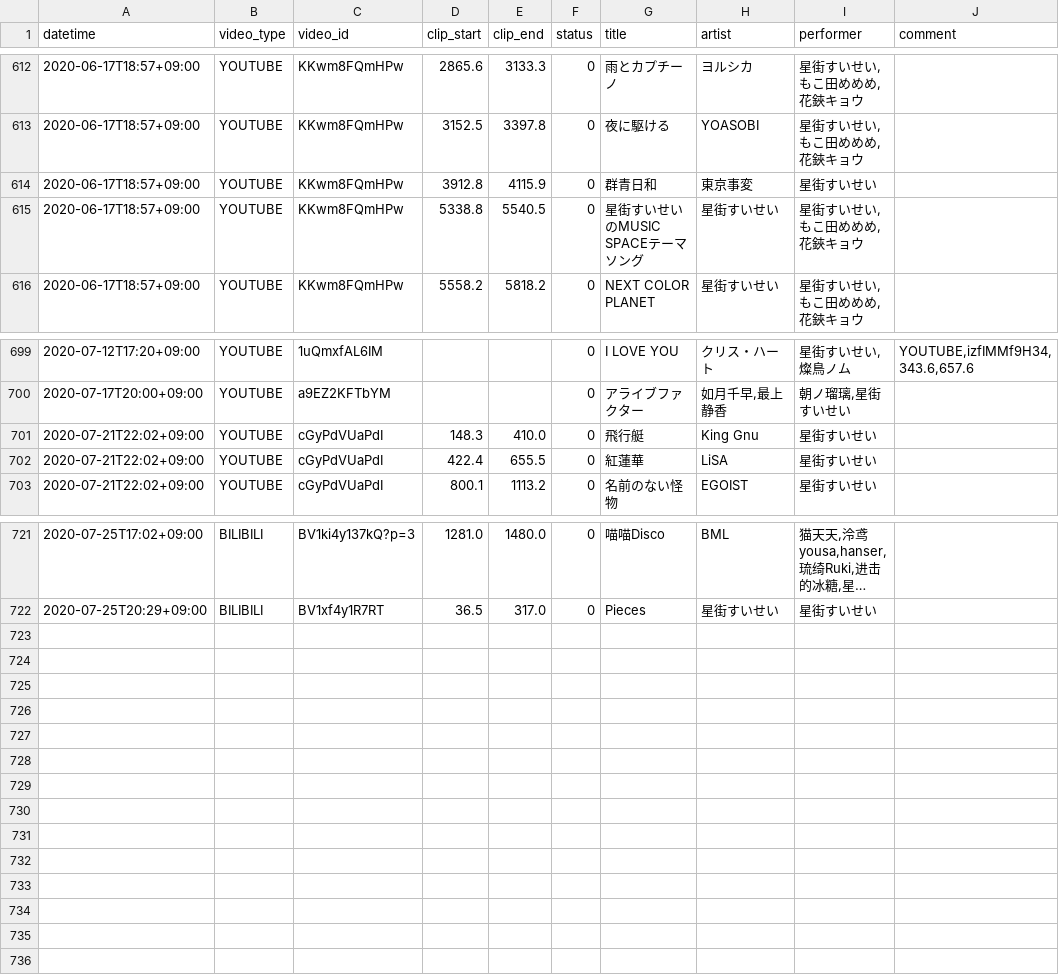
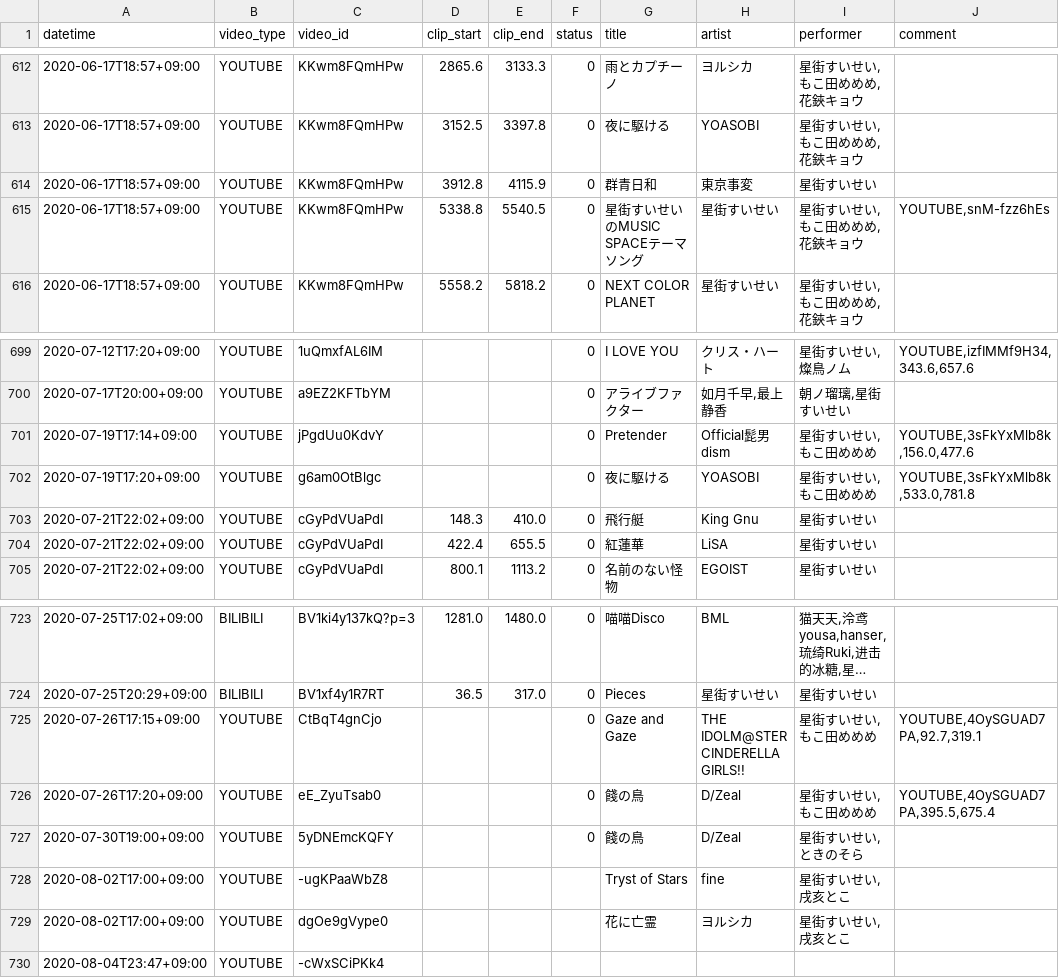
Before and after one commit to suisei-cn/suisei-music, a CSV file: suisei-music.csv, drawn as a sheet; only a part is shown, gaps mark what is left out; long unchanged cells end in ….

Commit message:
add music at music space

```diff
--- a/suisei-music.csv
+++ b/suisei-music.csv
@@ -614,3 +614,3 @@ datetime,video_type,video_id,clip_start,clip_end,status,title,artist,performer,c
 2020-06-17T18:57+09:00,YOUTUBE,KKwm8FQmHPw,3912.8,4115.9,0,群青日和,東京事変,星街すいせい,
-2020-06-17T18:57+09:00,YOUTUBE,KKwm8FQmHPw,5338.8,5540.5,0,星街すいせいのMUSIC SPACEテーマソング,星街すいせい,"星街すいせい,もこ田めめめ,花鋏キョウ",
+2020-06-17T18:57+09:00,YOUTUBE,KKwm8FQmHPw,5338.8,5540.5,0,星街すいせいのMUSIC SPACEテーマソング,星街すいせい,"星街すいせい,もこ田めめめ,花鋏キョウ","YOUTUBE,snM-fzz6hEs"
 2020-06-17T18:57+09:00,YOUTUBE,KKwm8FQmHPw,5558.2,5818.2,0,NEXT COLOR PLANET,星街すいせい,"星街すいせい,もこ田めめめ,花鋏キョウ",
@@ -700,2 +700,4 @@ datetime,video_type,video_id,clip_start,clip_end,status,title,artist,performer,c
 2020-07-17T20:00+09:00,YOUTUBE,a9EZ2KFTbYM,,,0,アライブファクター,"如月千早,最上静香","朝ノ瑠璃,星街すいせい",
+2020-07-19T17:14+09:00,YOUTUBE,jPgdUu0KdvY,,,0,Pretender,Official髭男dism,"星街すいせい,もこ田めめめ","YOUTUBE,3sFkYxMlb8k,156.0,477.6"
+2020-07-19T17:20+09:00,YOUTUBE,g6am0OtBlgc,,,0,夜に駆ける,YOASOBI,"星街すいせい,もこ田めめめ","YOUTUBE,3sFkYxMlb8k,533.0,781.8"
 2020-07-21T22:02+09:00,YOUTUBE,cGyPdVUaPdI,148.3,410.0,0,飛行艇,King Gnu,星街すいせい,
@@ -722 +724,7 @@ datetime,video_type,video_id,clip_start,clip_end,status,title,artist,performer,c
 2020-07-25T20:29+09:00,BILIBILI,BV1xf4y1R7RT,36.5,317.0,0,Pieces,星街すいせい,星街すいせい,
+2020-07-26T17:15+09:00,YOUTUBE,CtBqT4gnCjo,,,0,Gaze and Gaze,THE IDOLM@STER CINDERELLA GIRLS!!,"星街すいせい,もこ田めめめ","YOUTUBE,4OySGUAD7PA,92.7,319.1"
+2020-07-26T17:20+09:00,YOUTUBE,eE_ZyuTsab0,,,0,餞の鳥,D/Zeal,"星街すいせい,もこ田めめめ","YOUTUBE,4OySGUAD7PA,395.5,675.4"
+2020-07-30T19:00+09:00,YOUTUBE,5yDNEmcKQFY,,,0,餞の鳥,D/Zeal,"星街すいせい,ときのそら",
+2020-08-02T17:00+09:00,YOUTUBE,-ugKPaaWbZ8,,,,Tryst of Stars,fine,"星街すいせい,戌亥とこ",
+2020-08-02T17:00+09:00,YOUTUBE,dgOe9gVype0,,,,花に亡霊,ヨルシカ,"星街すいせい,戌亥とこ",
+2020-08-04T23:47+09:00,YOUTUBE,-cWxSCiPKk4,,,,,,,
```
